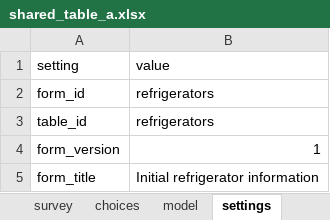
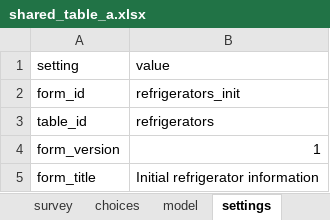
Before and after one commit to magogt/opendatakit.survey-js-clean, an Excel workbook: form-files/shared_table_a/shared_table_a.xlsx, sheet settings, drawn as a sheet; values as stored, in another font and other column widths than the file's, no borders; the diff names each change by its address in the sheet, - before the commit and + after, or states it on an @@ line.

Commit message:
updating shared_table form_ids

```diff
--- a/form-files/shared_table_a/shared_table_a.xlsx (sheet settings)
+++ b/form-files/shared_table_a/shared_table_a.xlsx (sheet settings)
-B2: refrigerators
+B2: refrigerators_init
```
Also changed, not shown: form-files/IMNCI/IMNCI.xlsx, form-files/breathcounter/breathcounter.xlsx, 3 other files.
